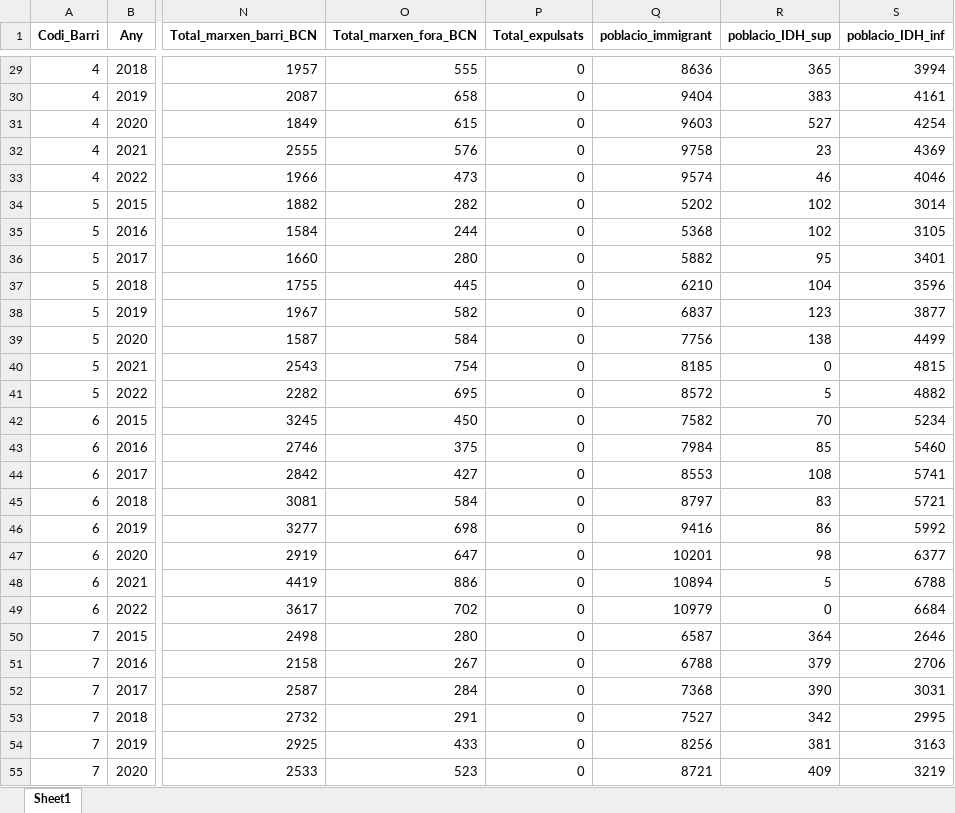
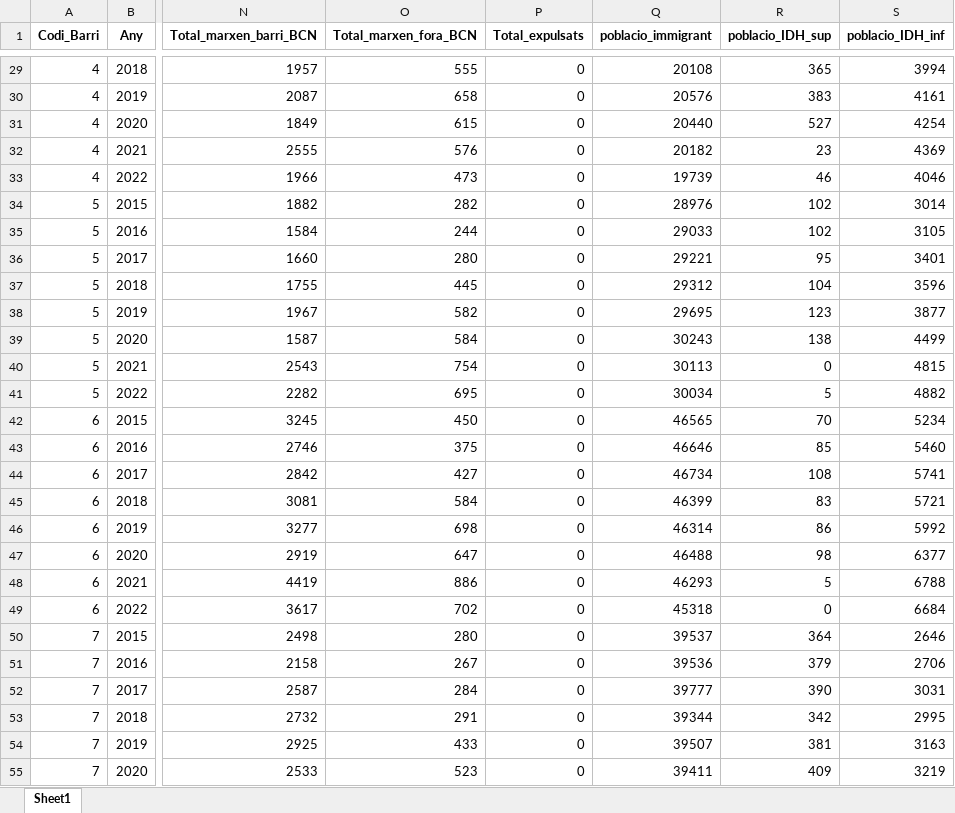
Before and after one commit to jherencia0488/TFM_turistificacioBCN, an Excel workbook: Data_cleaning/def_dataset/gent_vars_bcn.xlsx, sheet Sheet1, drawn as a sheet; only a part is shown, gaps mark what is left out; values as stored, in another font and other column widths than the file's, no borders; the diff covers the shown part only; the diff names each change by its address in the sheet, - before the commit and + after, or states it on an @@ line.

```diff
--- a/Data_cleaning/def_dataset/gent_vars_bcn.xlsx (sheet Sheet1)
+++ b/Data_cleaning/def_dataset/gent_vars_bcn.xlsx (sheet Sheet1)
-Q29 (poblacio_immigrant): 8636
+Q29 (poblacio_immigrant): 20108
-Q30 (poblacio_immigrant): 9404
+Q30 (poblacio_immigrant): 20576
-Q31 (poblacio_immigrant): 9603
+Q31 (poblacio_immigrant): 20440
-Q32 (poblacio_immigrant): 9758
+Q32 (poblacio_immigrant): 20182
-Q33 (poblacio_immigrant): 9574
+Q33 (poblacio_immigrant): 19739
-Q34 (poblacio_immigrant): 5202
+Q34 (poblacio_immigrant): 28976
-Q35 (poblacio_immigrant): 5368
+Q35 (poblacio_immigrant): 29033
-Q36 (poblacio_immigrant): 5882
+Q36 (poblacio_immigrant): 29221
-Q37 (poblacio_immigrant): 6210
+Q37 (poblacio_immigrant): 29312
-Q38 (poblacio_immigrant): 6837
+Q38 (poblacio_immigrant): 29695
-Q39 (poblacio_immigrant): 7756
+Q39 (poblacio_immigrant): 30243
-Q40 (poblacio_immigrant): 8185
+Q40 (poblacio_immigrant): 30113
-Q41 (poblacio_immigrant): 8572
+Q41 (poblacio_immigrant): 30034
-Q42 (poblacio_immigrant): 7582
+Q42 (poblacio_immigrant): 46565
-Q43 (poblacio_immigrant): 7984
+Q43 (poblacio_immigrant): 46646
-Q44 (poblacio_immigrant): 8553
+Q44 (poblacio_immigrant): 46734
-Q45 (poblacio_immigrant): 8797
+Q45 (poblacio_immigrant): 46399
-Q46 (poblacio_immigrant): 9416
+Q46 (poblacio_immigrant): 46314
-Q47 (poblacio_immigrant): 10201
+Q47 (poblacio_immigrant): 46488
-Q48 (poblacio_immigrant): 10894
+Q48 (poblacio_immigrant): 46293
-Q49 (poblacio_immigrant): 10979
+Q49 (poblacio_immigrant): 45318
-Q50 (poblacio_immigrant): 6587
+Q50 (poblacio_immigrant): 39537
-Q51 (poblacio_immigrant): 6788
+Q51 (poblacio_immigrant): 39536
-Q52 (poblacio_immigrant): 7368
+Q52 (poblacio_immigrant): 39777
-Q53 (poblacio_immigrant): 7527
+Q53 (poblacio_immigrant): 39344
-Q54 (poblacio_immigrant): 8256
+Q54 (poblacio_immigrant): 39507
-Q55 (poblacio_immigrant): 8721
+Q55 (poblacio_immigrant): 39411
```
Also changed, not shown: 226 edited cells elsewhere in this sheet, Data_cleaning/def_dataset/bcnGentTableau.xlsx.
